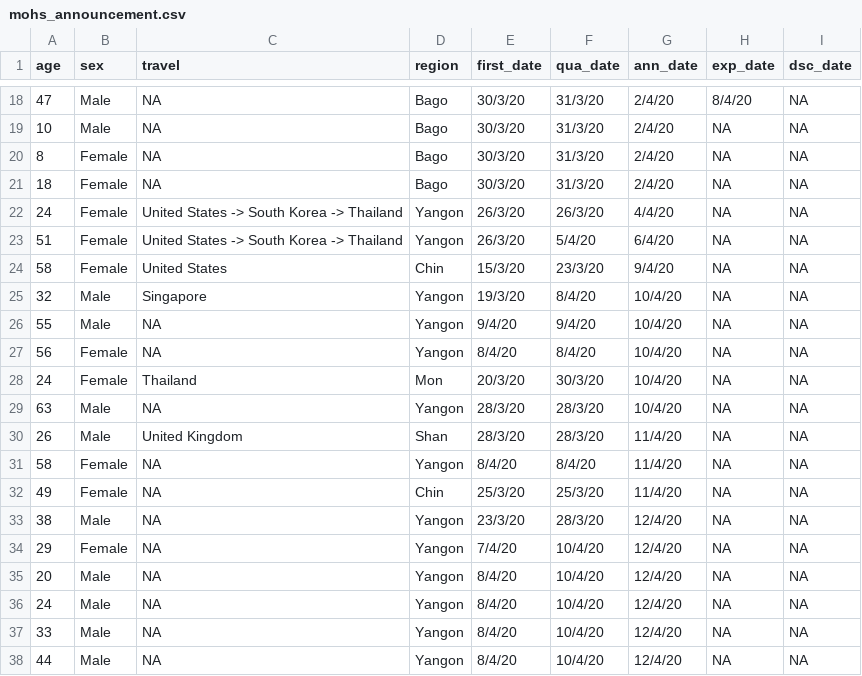
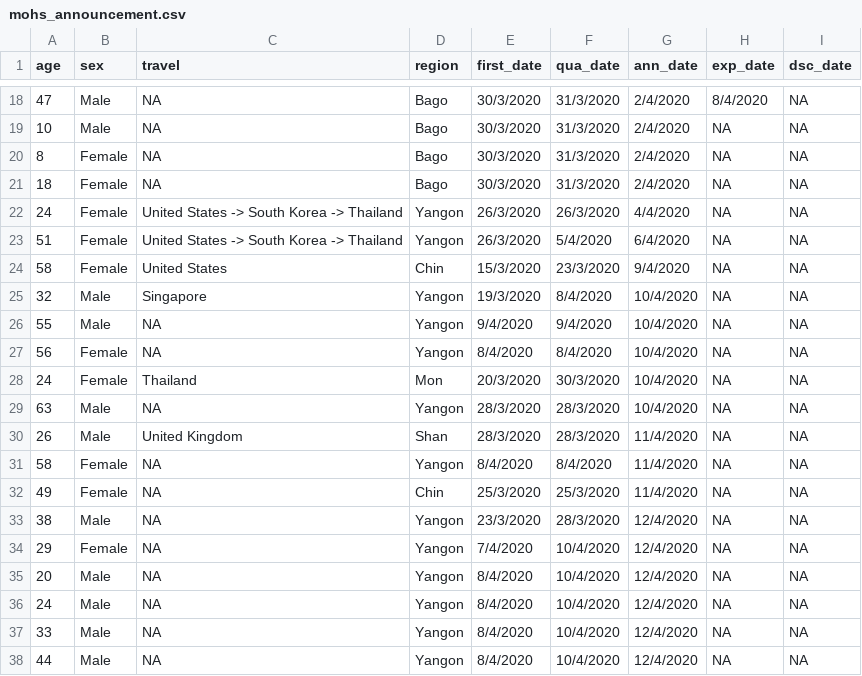
Before and after one commit to finerbrighterlighter/myanmar_covid19, a CSV file: mohs_announcement.csv, drawn as a sheet; only a part is shown, gaps mark what is left out; the diff covers the shown part only.

```diff
--- a/mohs_announcement.csv
+++ b/mohs_announcement.csv
@@ -18,21 +18,21 @@ age,sex,travel,region,first_date,qua_date,ann_date,exp_date,dsc_date
-47,Male,NA,Bago,30/3/20,31/3/20,2/4/20,8/4/20,NA
-10,Male,NA,Bago,30/3/20,31/3/20,2/4/20,NA,NA
-8,Female,NA,Bago,30/3/20,31/3/20,2/4/20,NA,NA
-18,Female,NA,Bago,30/3/20,31/3/20,2/4/20,NA,NA
-24,Female,United States -> South Korea -> Thailand,Yangon,26/3/20,26/3/20,4/4/20,NA,NA
-51,Female,United States -> South Korea -> Thailand,Yangon,26/3/20,5/4/20,6/4/20,NA,NA
-58,Female,United States,Chin,15/3/20,23/3/20,9/4/20,NA,NA
-32,Male,Singapore,Yangon,19/3/20,8/4/20,10/4/20,NA,NA
-55,Male,NA,Yangon,9/4/20,9/4/20,10/4/20,NA,NA
-56,Female,NA,Yangon,8/4/20,8/4/20,10/4/20,NA,NA
-24,Female,Thailand,Mon,20/3/20,30/3/20,10/4/20,NA,NA
-63,Male,NA,Yangon,28/3/20,28/3/20,10/4/20,NA,NA
-26,Male,United Kingdom,Shan,28/3/20,28/3/20,11/4/20,NA,NA
-58,Female,NA,Yangon,8/4/20,8/4/20,11/4/20,NA,NA
-49,Female,NA,Chin,25/3/20,25/3/20,11/4/20,NA,NA
-38,Male,NA,Yangon,23/3/20,28/3/20,12/4/20,NA,NA
-29,Female,NA,Yangon,7/4/20,10/4/20,12/4/20,NA,NA
-20,Male,NA,Yangon,8/4/20,10/4/20,12/4/20,NA,NA
-24,Male,NA,Yangon,8/4/20,10/4/20,12/4/20,NA,NA
-33,Male,NA,Yangon,8/4/20,10/4/20,12/4/20,NA,NA
-44,Male,NA,Yangon,8/4/20,10/4/20,12/4/20,NA,NA
+47,Male,NA,Bago,30/3/2020 ,31/3/2020 ,2/4/2020 ,8/4/2020 ,NA
+10,Male,NA,Bago,30/3/2020 ,31/3/2020 ,2/4/2020 ,NA,NA
+8,Female,NA,Bago,30/3/2020 ,31/3/2020 ,2/4/2020 ,NA,NA
+18,Female,NA,Bago,30/3/2020 ,31/3/2020 ,2/4/2020 ,NA,NA
+24,Female,United States -> South Korea -> Thailand,Yangon,26/3/2020 ,26/3/2020 ,4/4/2020 ,NA,NA
+51,Female,United States -> South Korea -> Thailand,Yangon,26/3/2020 ,5/4/2020 ,6/4/2020 ,NA,NA
+58,Female,United States,Chin,15/3/2020 ,23/3/2020 ,9/4/2020 ,NA,NA
+32,Male,Singapore,Yangon,19/3/2020 ,8/4/2020 ,10/4/2020 ,NA,NA
+55,Male,NA,Yangon,9/4/2020 ,9/4/2020 ,10/4/2020 ,NA,NA
+56,Female,NA,Yangon,8/4/2020 ,8/4/2020 ,10/4/2020 ,NA,NA
+24,Female,Thailand,Mon,20/3/2020 ,30/3/2020 ,10/4/2020 ,NA,NA
+63,Male,NA,Yangon,28/3/2020 ,28/3/2020 ,10/4/2020 ,NA,NA
+26,Male,United Kingdom,Shan,28/3/2020 ,28/3/2020 ,11/4/2020 ,NA,NA
+58,Female,NA,Yangon,8/4/2020 ,8/4/2020 ,11/4/2020 ,NA,NA
+49,Female,NA,Chin,25/3/2020 ,25/3/2020 ,11/4/2020 ,NA,NA
+38,Male,NA,Yangon,23/3/2020 ,28/3/2020 ,12/4/2020 ,NA,NA
+29,Female,NA,Yangon,7/4/2020 ,10/4/2020 ,12/4/2020 ,NA,NA
+20,Male,NA,Yangon,8/4/2020 ,10/4/2020 ,12/4/2020 ,NA,NA
+24,Male,NA,Yangon,8/4/2020 ,10/4/2020 ,12/4/2020 ,NA,NA
+33,Male,NA,Yangon,8/4/2020 ,10/4/2020 ,12/4/2020 ,NA,NA
+44,Male,NA,Yangon,8/4/2020 ,10/4/2020 ,12/4/2020 ,NA,NA
```
Also changed, not shown: 55 edited cells elsewhere in this file.
